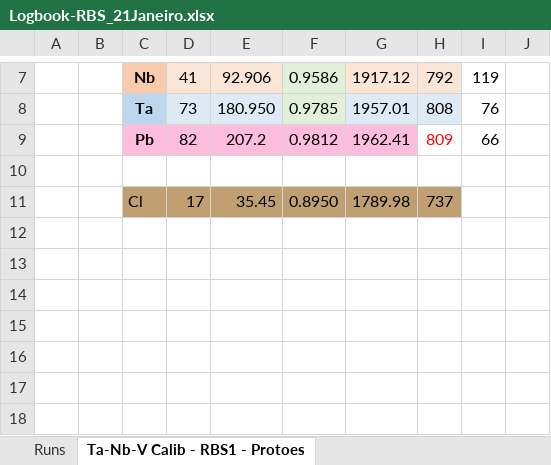
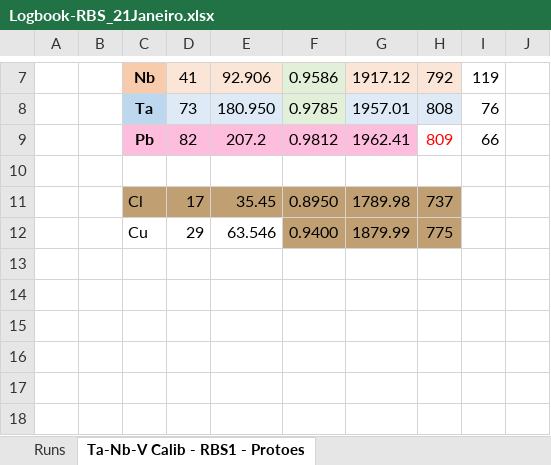
Before and after one commit to RiPires/208Pb, an Excel workbook: RBS_21Janeiro/Logbook-RBS_21Janeiro.xlsx, sheet Ta-Nb-V Calib - RBS1 - Protoes, drawn as a sheet; only a part is shown, gaps mark what is left out; values as stored, in another font and other column widths than the file's, no borders; charts and pictures not drawn; the diff names each change by its address in the sheet, - before the commit and + after, or states it on an @@ line.

```diff
--- a/RBS_21Janeiro/Logbook-RBS_21Janeiro.xlsx (sheet Ta-Nb-V Calib - RBS1 - Protoes)
+++ b/RBS_21Janeiro/Logbook-RBS_21Janeiro.xlsx (sheet Ta-Nb-V Calib - RBS1 - Protoes)
-C12: (empty)
+C12: Cu
-D12: (empty)
+D12: 29
-E12: (empty)
+E12: 63.546
-F12: (empty)
+F12: 0.9400
-F12:H12 fill: none
+F12:H12 fill: #C0A072
-G12: (empty)
+G12: 1879.99
-H12: (empty)
+H12: 775
```
Also changed, not shown: charts or pictures, 21 other files.
